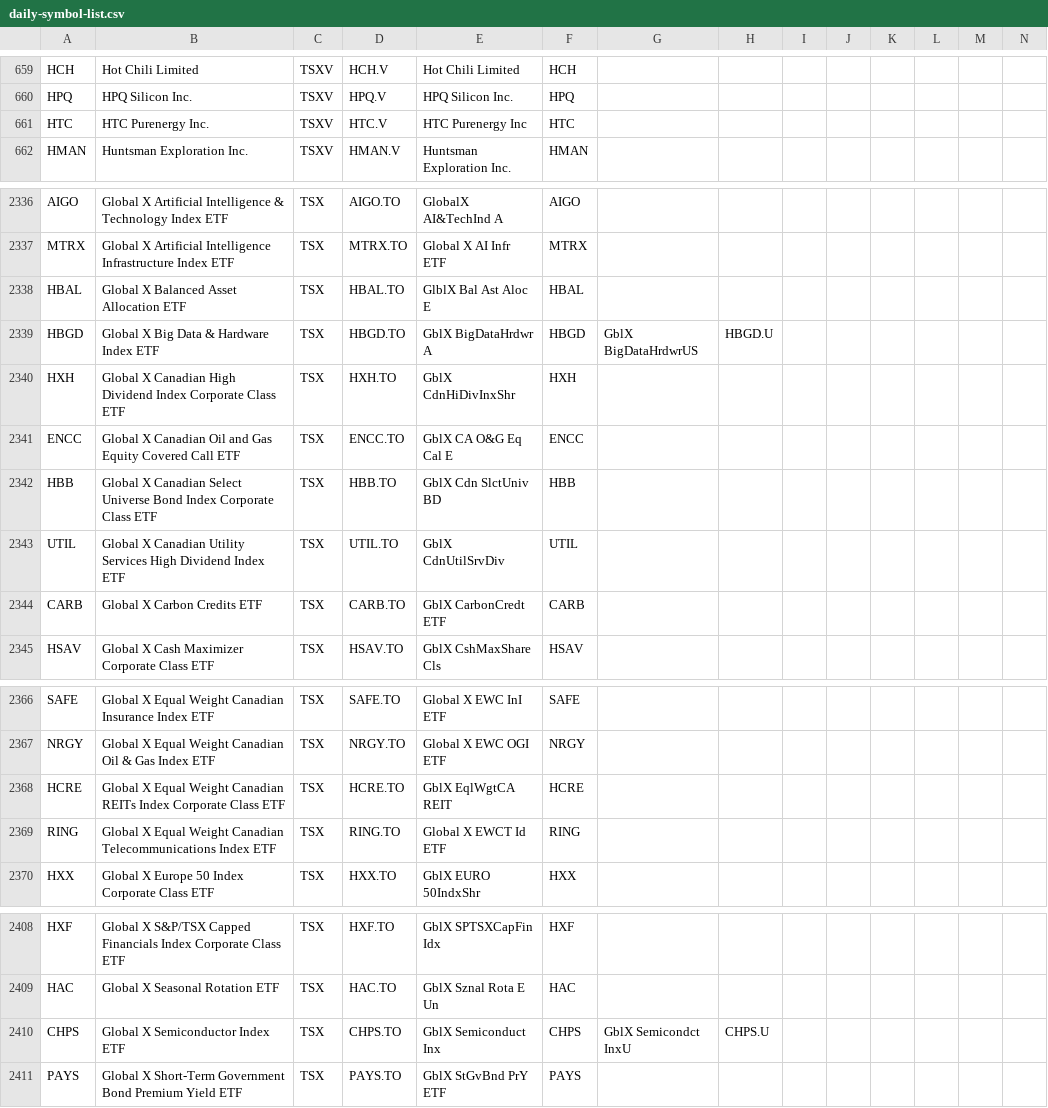
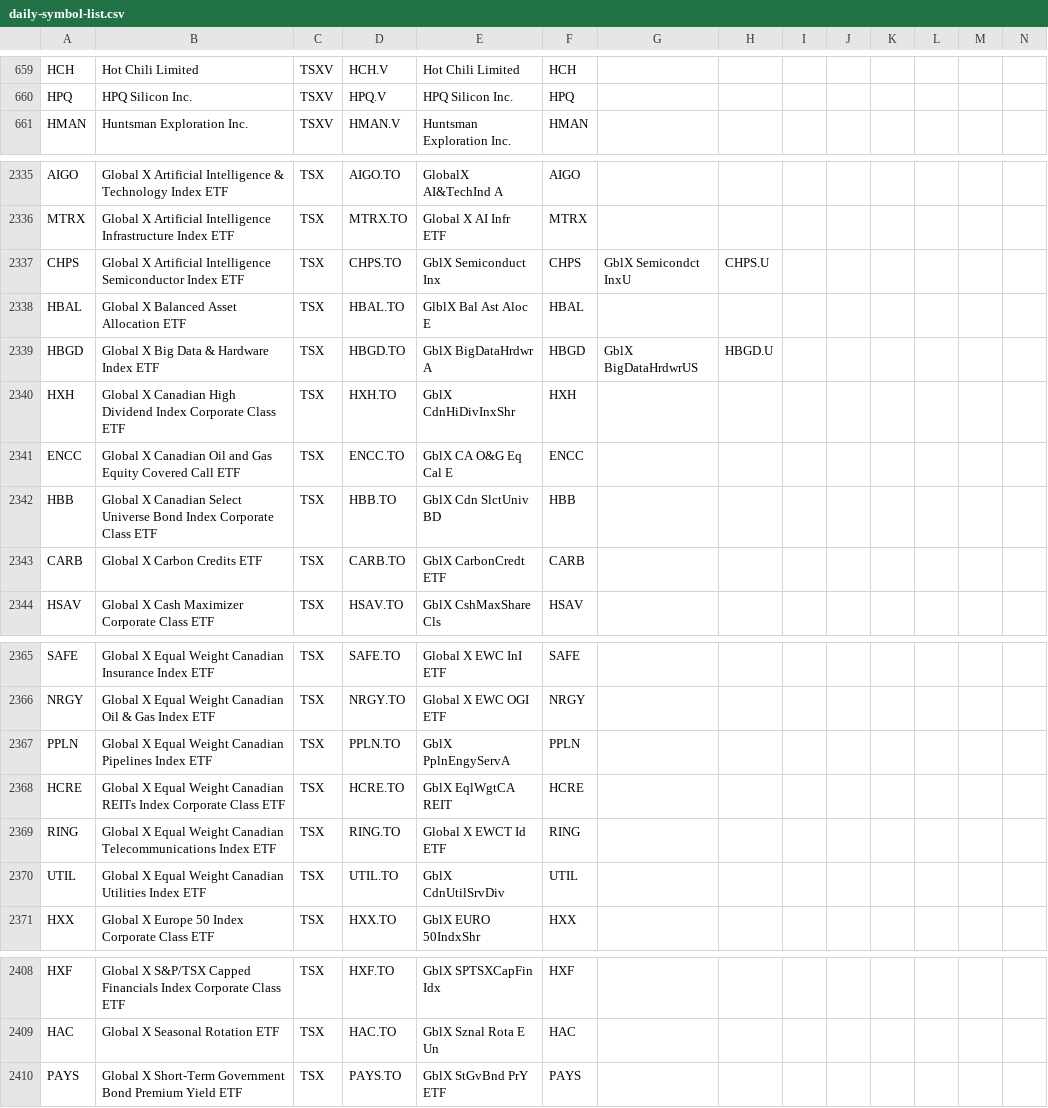
Before and after one commit to jonfriesen/symbol-list, a CSV file: web/static/data/daily-symbol-list.csv, drawn as a sheet; only a part is shown, gaps mark what is left out; removed rows and columns are numbered as before the commit, all else as after; rows hold the shown columns only; the diff covers the shown part only; the diff names each change by its address in the sheet, - before the commit and + after, or states it on an @@ line.

```diff
--- a/web/static/data/daily-symbol-list.csv
+++ b/web/static/data/daily-symbol-list.csv
-row 661: HTC | HTC Purenergy Inc. | TSXV | HTC.V | HTC Purenergy Inc | HTC
+row 2337: CHPS | Global X Artificial Intelligence Semiconductor Index ETF | TSX | CHPS.TO | GblX Semiconduct Inx | CHPS | GblX Semicondct InxU | CHPS.U
-row 2343: UTIL | Global X Canadian Utility Services High Dividend Index ETF | TSX | UTIL.TO | GblX CdnUtilSrvDiv | UTIL
+row 2367: PPLN | Global X Equal Weight Canadian Pipelines Index ETF | TSX | PPLN.TO | GblX PplnEngyServA | PPLN
+row 2370: UTIL | Global X Equal Weight Canadian Utilities Index ETF | TSX | UTIL.TO | GblX CdnUtilSrvDiv | UTIL
-row 2410: CHPS | Global X Semiconductor Index ETF | TSX | CHPS.TO | GblX Semiconduct Inx | CHPS | GblX Semicondct InxU | CHPS.U
```
Also changed, not shown: 2 added rows, 5 removed rows and 4 edited cells elsewhere in this file, web/static/data/daily-crypto-symbol-list.csv, 5 other files.
